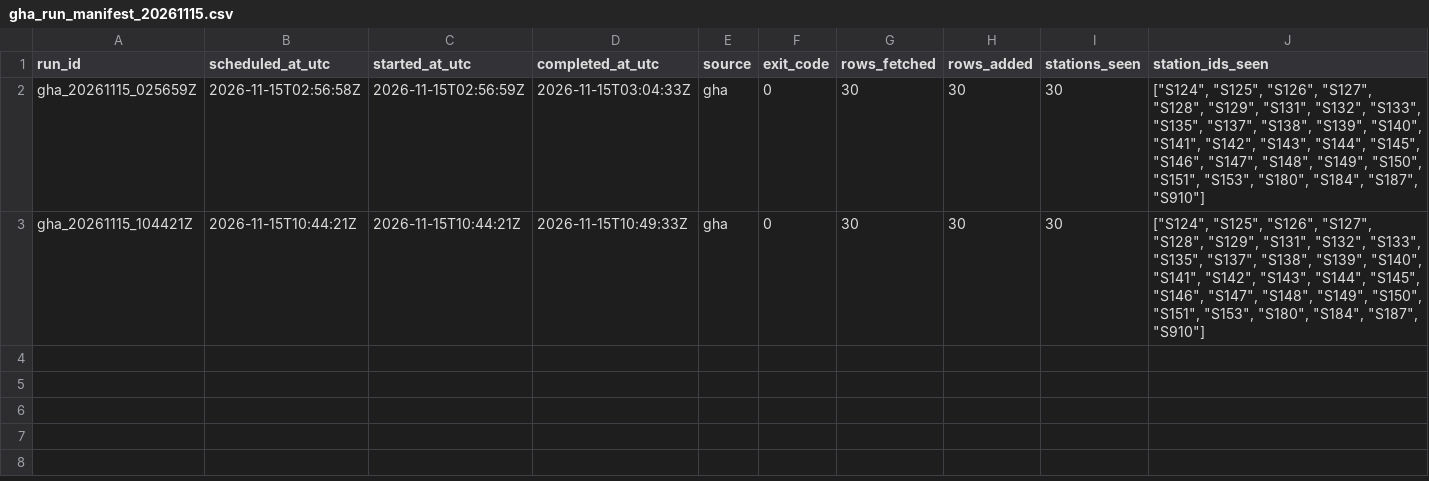
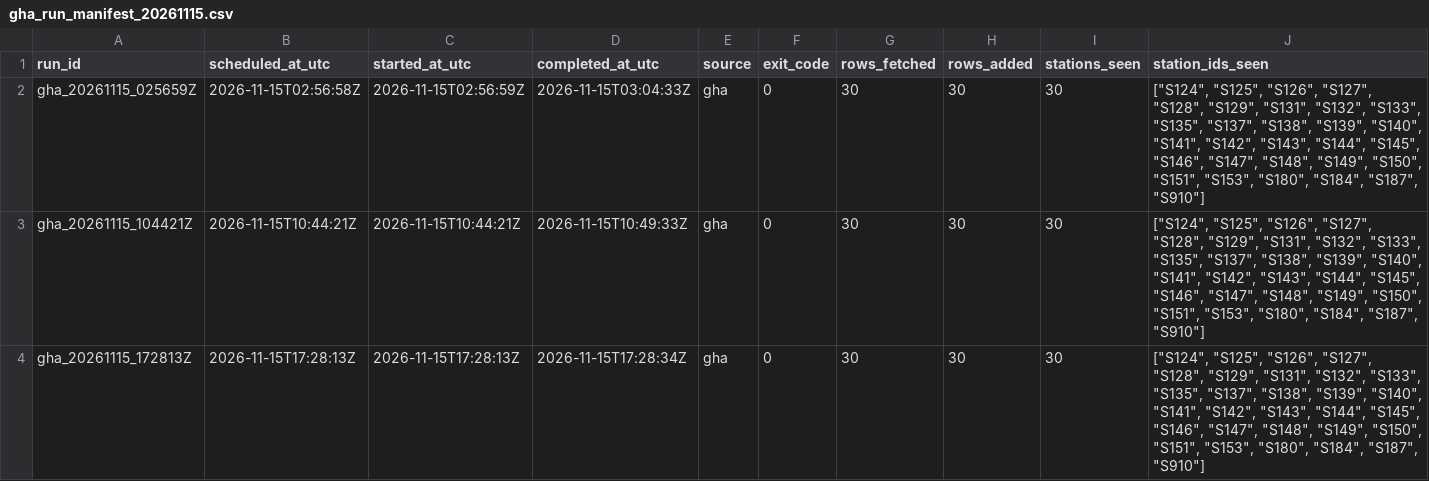
Before and after one commit to ada-yp526/Urban-Analytics-Portfolio, a CSV file: 06-openheat_grid/outputs/v11_archive_ops/gha_run_manifest_20261115.csv, drawn as a sheet; only a part is shown; rows hold the shown columns only; the diff names each change by its address in the sheet, - before the commit and + after, or states it on an @@ line.

```diff
--- a/06-openheat_grid/outputs/v11_archive_ops/gha_run_manifest_20261115.csv
+++ b/06-openheat_grid/outputs/v11_archive_ops/gha_run_manifest_20261115.csv
+row 4: gha_20261115_172813Z | 2026-11-15T17:28:13Z | 2026-11-15T17:28:13Z | 2026-11-15T17:28:34Z | gha | 0 | 30 | 30 | 30 | ["S124", "S125", "S126", "S127", "S128", "S129", "S131", "S132", "S133", "S135", "S137", "S138", "S139", "S140", "S141", "S142", "S143", "S144", "S145", "S146", "S147", "S148", "S149", "S150", "S151", "S153", "S180", "S184", "S187", "S910"]
```
Also changed, not shown: 6 other files.
